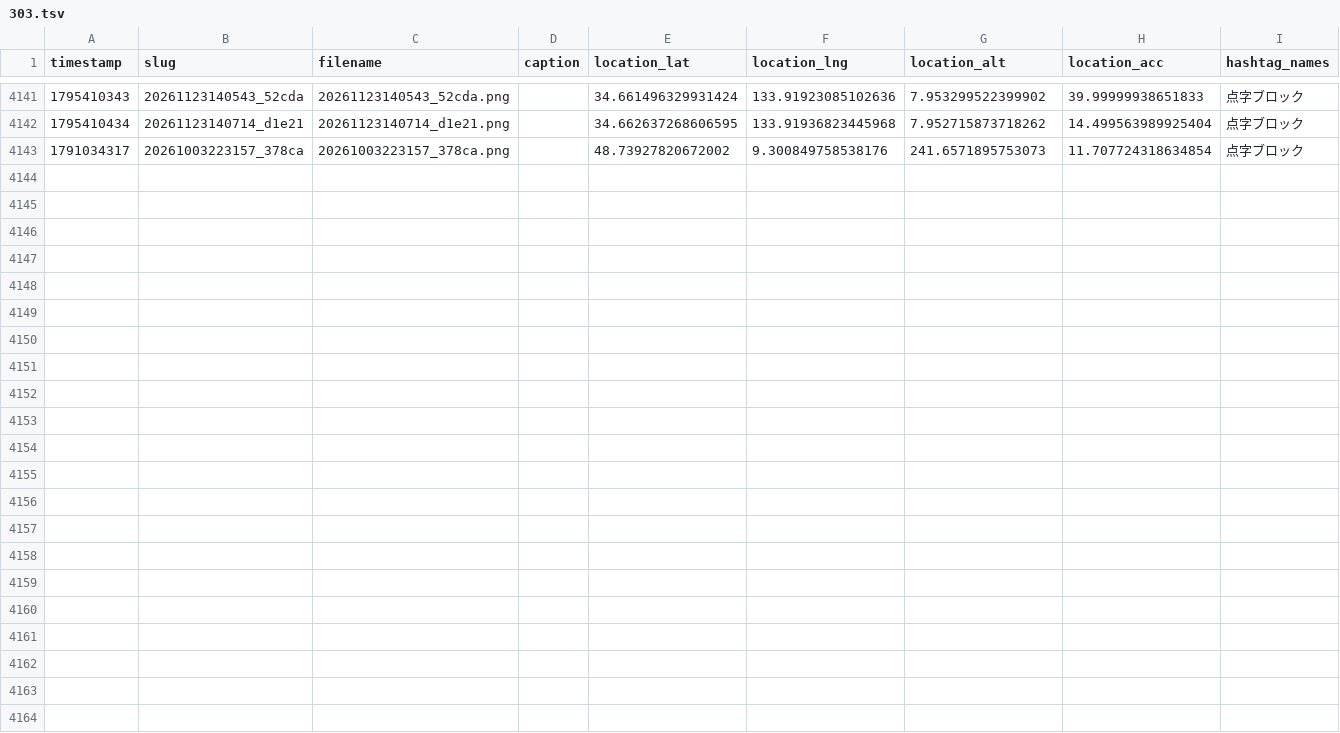
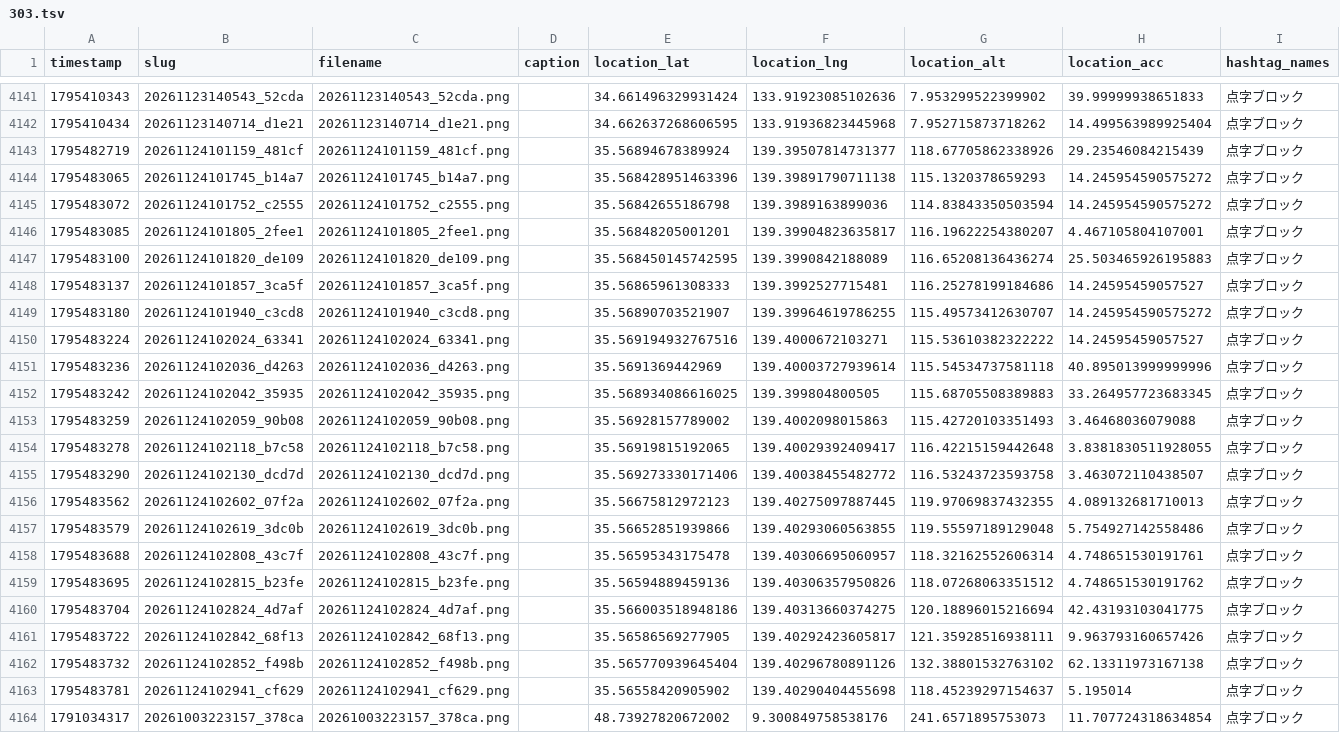
Before and after one commit to cocolabJP/repot-archive, a TSV file: data/v2_tsv/303.tsv, drawn as a sheet; only a part is shown, gaps mark what is left out.

```diff
--- a/data/v2_tsv/303.tsv
+++ b/data/v2_tsv/303.tsv
@@ -4142,2 +4142,23 @@ timestamp	slug	filename	caption	location_lat	location_lng	location_alt	location_
 1795410434	20261123140714_d1e21	20261123140714_d1e21.png		34.662637268606595	133.91936823445968	7.952715873718262	14.499563989925404	点字ブロック
+1795482719	20261124101159_481cf	20261124101159_481cf.png		35.56894678389924	139.39507814731377	118.67705862338926	29.23546084215439	点字ブロック
+1795483065	20261124101745_b14a7	20261124101745_b14a7.png		35.568428951463396	139.39891790711138	115.1320378659293	14.245954590575272	点字ブロック
+1795483072	20261124101752_c2555	20261124101752_c2555.png		35.56842655186798	139.3989163899036	114.83843350503594	14.245954590575272	点字ブロック
+1795483085	20261124101805_2fee1	20261124101805_2fee1.png		35.56848205001201	139.39904823635817	116.19622254380207	4.467105804107001	点字ブロック
+1795483100	20261124101820_de109	20261124101820_de109.png		35.568450145742595	139.3990842188089	116.65208136436274	25.503465926195883	点字ブロック
+1795483137	20261124101857_3ca5f	20261124101857_3ca5f.png		35.56865961308333	139.3992527715481	116.25278199184686	14.24595459057527	点字ブロック
+1795483180	20261124101940_c3cd8	20261124101940_c3cd8.png		35.56890703521907	139.39964619786255	115.49573412630707	14.245954590575272	点字ブロック
+1795483224	20261124102024_63341	20261124102024_63341.png		35.569194932767516	139.4000672103271	115.53610382322222	14.24595459057527	点字ブロック
+1795483236	20261124102036_d4263	20261124102036_d4263.png		35.5691369442969	139.40003727939614	115.54534737581118	40.895013999999996	点字ブロック
+1795483242	20261124102042_35935	20261124102042_35935.png		35.568934086616025	139.399804800505	115.68705508389883	33.264957723683345	点字ブロック
+1795483259	20261124102059_90b08	20261124102059_90b08.png		35.56928157789002	139.4002098015863	115.42720103351493	3.46468036079088	点字ブロック
+1795483278	20261124102118_b7c58	20261124102118_b7c58.png		35.56919815192065	139.40029392409417	116.42215159442648	3.8381830511928055	点字ブロック
+1795483290	20261124102130_dcd7d	20261124102130_dcd7d.png		35.569273330171406	139.40038455482772	116.53243723593758	3.463072110438507	点字ブロック
+1795483562	20261124102602_07f2a	20261124102602_07f2a.png		35.56675812972123	139.40275097887445	119.97069837432355	4.089132681710013	点字ブロック
+1795483579	20261124102619_3dc0b	20261124102619_3dc0b.png		35.56652851939866	139.40293060563855	119.55597189129048	5.754927142558486	点字ブロック
+1795483688	20261124102808_43c7f	20261124102808_43c7f.png		35.56595343175478	139.40306695060957	118.32162552606314	4.748651530191761	点字ブロック
+1795483695	20261124102815_b23fe	20261124102815_b23fe.png		35.56594889459136	139.40306357950826	118.07268063351512	4.748651530191762	点字ブロック
+1795483704	20261124102824_4d7af	20261124102824_4d7af.png		35.566003518948186	139.40313660374275	120.18896015216694	42.43193103041775	点字ブロック
+1795483722	20261124102842_68f13	20261124102842_68f13.png		35.56586569277905	139.40292423605817	121.35928516938111	9.963793160657426	点字ブロック
+1795483732	20261124102852_f498b	20261124102852_f498b.png		35.565770939645404	139.40296780891126	132.38801532763102	62.13311973167138	点字ブロック
+1795483781	20261124102941_cf629	20261124102941_cf629.png		35.56558420905902	139.40290404455698	118.45239297154637	5.195014	点字ブロック
 1791034317	20261003223157_378ca	20261003223157_378ca.png		48.73927820672002	9.300849758538176	241.6571895753073	11.707724318634854	点字ブロック
```
Also changed, not shown: 4 other files.
